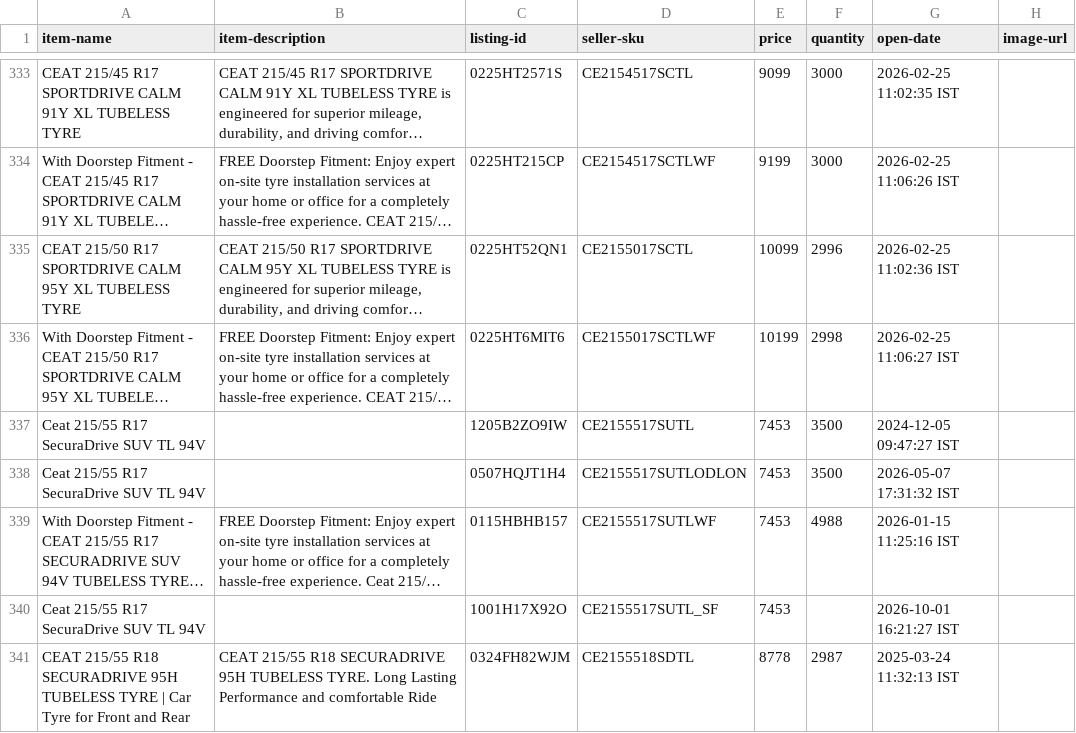
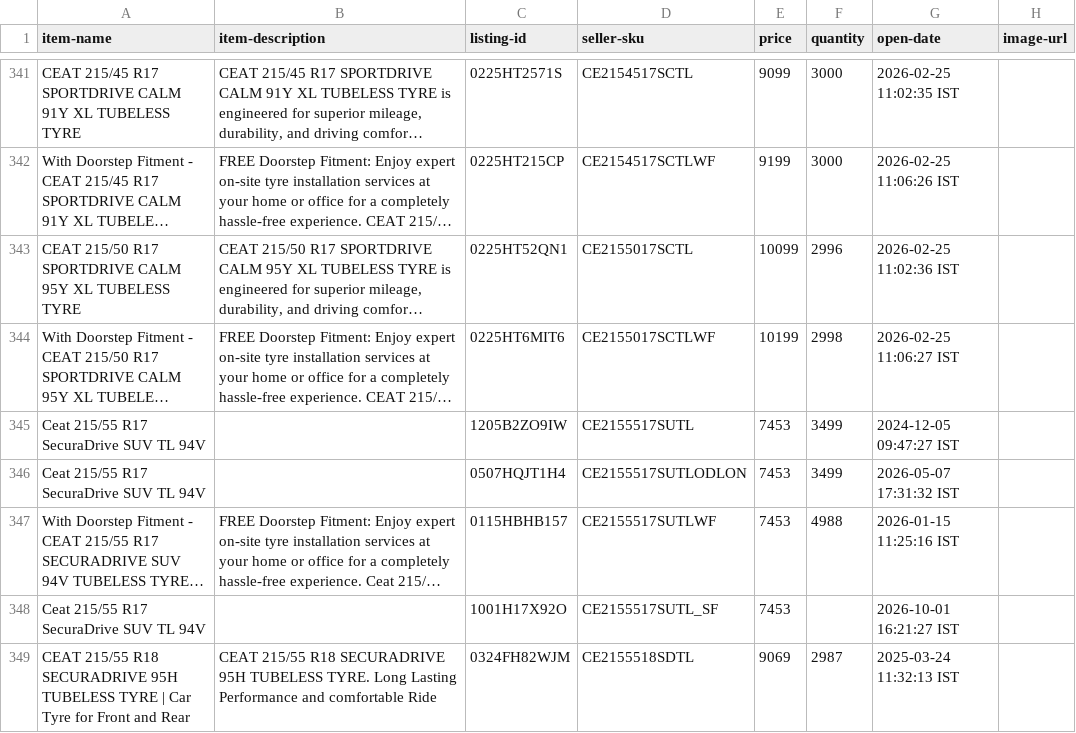
Before and after one commit to tnm-labs/amz_buybox, a CSV file: data/listings_raw_cache.csv, drawn as a sheet; only a part is shown, gaps mark what is left out; long unchanged cells end in …; addresses are those after the commit; the diff covers the shown part only; the diff names each change by its address in the sheet, - before the commit and + after, or states it on an @@ line.

```diff
--- a/data/listings_raw_cache.csv
+++ b/data/listings_raw_cache.csv
-F345:F346 (quantity): 3500
+F345:F346 (quantity): 3499
-E349 (price): 8778
+E349 (price): 9069
```
Also changed, not shown: 1 added row, 1 removed row, 20 moved rows and 33 edited cells elsewhere in this file, data/history.csv, docs/details.csv, 1 other file.
